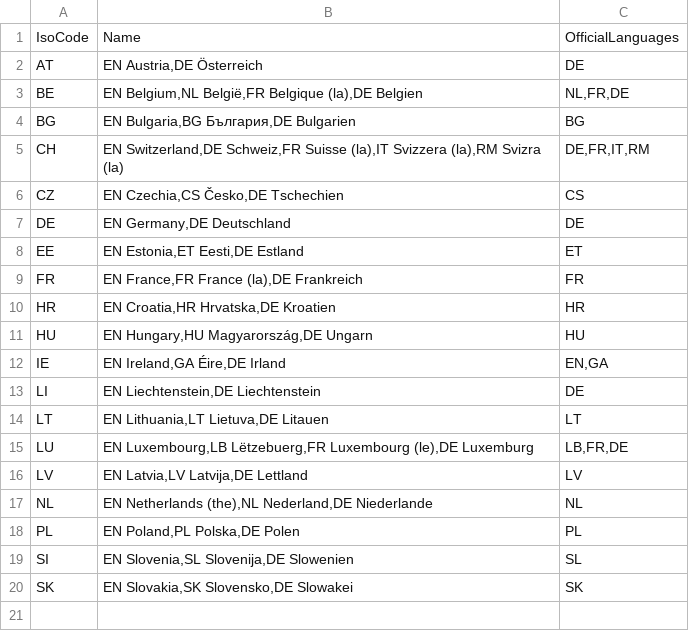
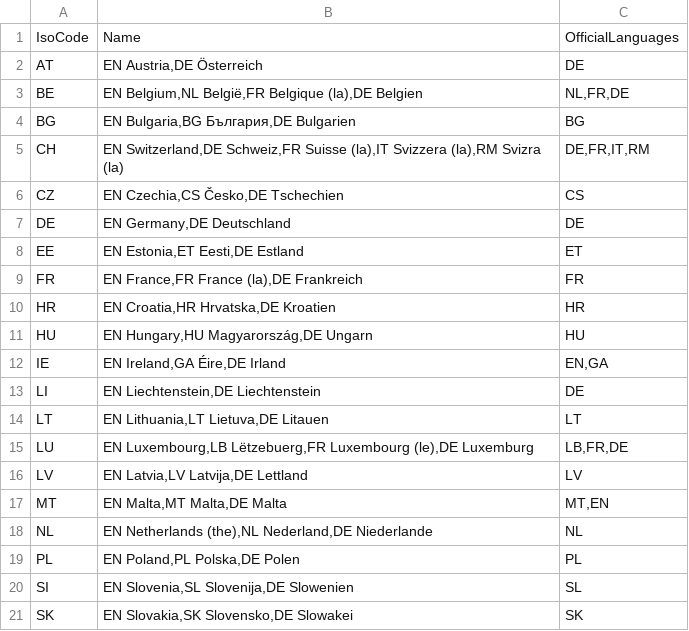
Before and after one commit to openpotato/openholidaysapi.data, a CSV file: src/countries.csv, drawn as a sheet; the diff names each change by its address in the sheet, - before the commit and + after, or states it on an @@ line.

```diff
--- a/src/countries.csv
+++ b/src/countries.csv
+row 17: MT | EN Malta,MT Malta,DE Malta | MT,EN
```
Also changed, not shown: src/languages.csv, 3 other files.
